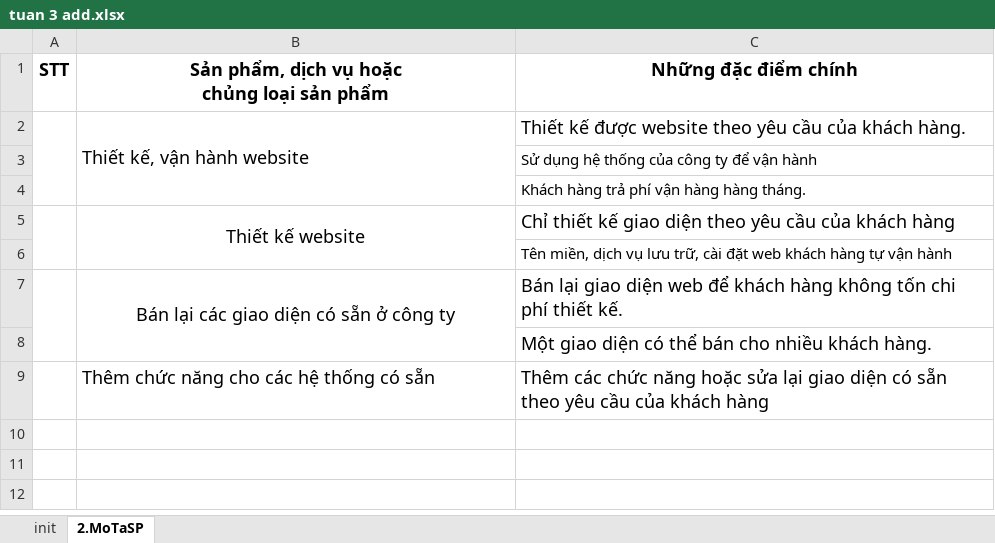
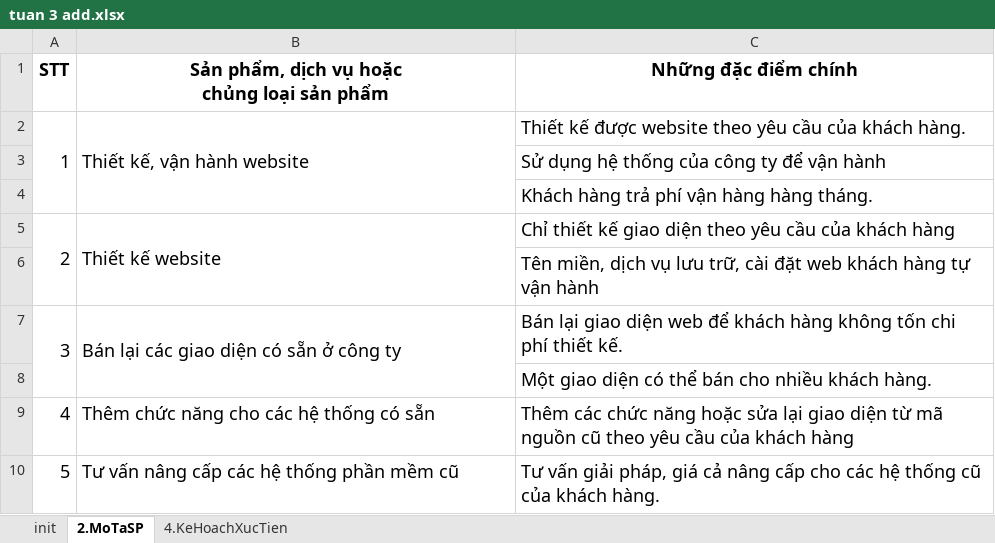
Before and after one commit to danglaiacc/kn, an Excel workbook: tuan 3 add.xlsx, sheet 2.MoTaSP, drawn as a sheet; values as stored, in another font and other column widths than the file's, no borders; the diff names each change by its address in the sheet, - before the commit and + after, or states it on an @@ line.

```diff
--- a/tuan 3 add.xlsx (sheet 2.MoTaSP)
+++ b/tuan 3 add.xlsx (sheet 2.MoTaSP)
+sheet tab: 4.KeHoachXucTien
-A2 (STT): (empty)
+A2 (STT): 1
@@ C3:C4 text size: larger @@
-A5 (STT): (empty)
+A5 (STT): 2
-B5 alignment: center
+B5 alignment: left
@@ C6 text size: larger @@
-A7 (STT): (empty)
+A7 (STT): 3
-B7 alignment: center
+B7 alignment: left
-A9 (STT): (empty)
+A9 (STT): 4
-C9 (Những đặc điểm chính): …giao diện có sẵn theo yêu…
+C9 (Những đặc điểm chính): …giao diện từ mã nguồn cũ theo yêu…
+row 10: 5 | Tư vấn nâng cấp các hệ thống phần mềm cũ | Tư vấn giải pháp, giá cả nâng cấp cho các hệ thống cũ của khách hàng.
```
Also changed, not shown: formulas that keep their value, 2 other files.
